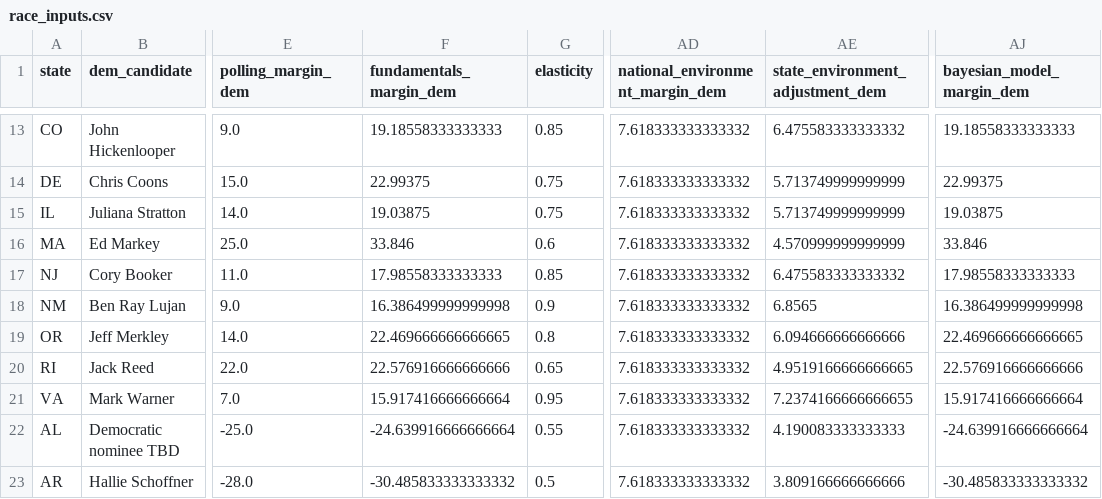
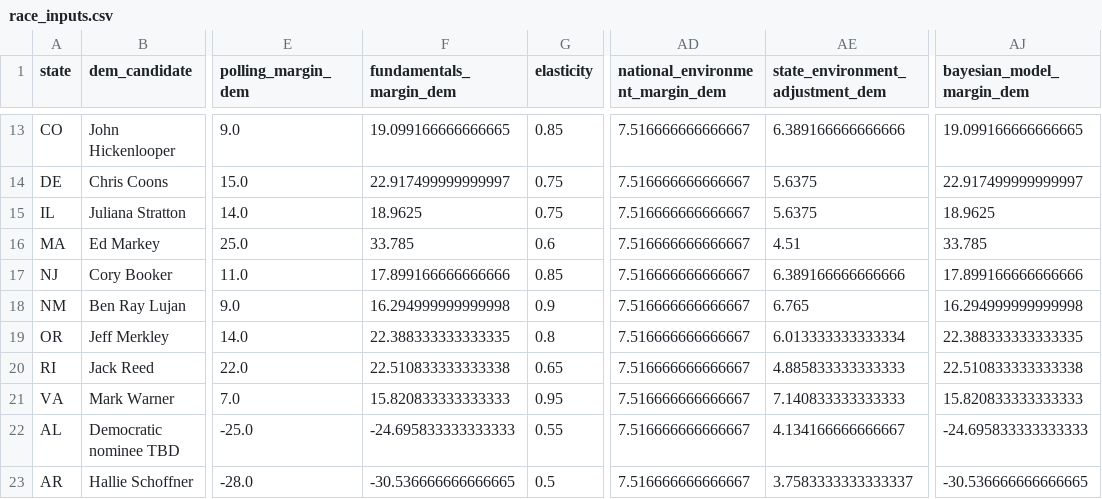
Before and after one commit to benyelin/2026-senate-model, a CSV file: inputs/race_inputs.csv, drawn as a sheet; only a part is shown, gaps mark what is left out; the diff covers the shown part only; the diff names each change by its address in the sheet, - before the commit and + after, or states it on an @@ line.

Commit message:
Update model inputs and dashboard outputs

```diff
--- a/inputs/race_inputs.csv
+++ b/inputs/race_inputs.csv
-F13 (fundamentals_margin_dem): 19.18558333333333
+F13 (fundamentals_margin_dem): 19.099166666666665
-AD13:AD23 (national_environment_margin_dem): 7.618333333333332
+AD13:AD23 (national_environment_margin_dem): 7.516666666666667
-AE13 (state_environment_adjustment_dem): 6.475583333333332
+AE13 (state_environment_adjustment_dem): 6.389166666666666
-AJ13 (bayesian_model_margin_dem): 19.18558333333333
+AJ13 (bayesian_model_margin_dem): 19.099166666666665
-F14 (fundamentals_margin_dem): 22.99375
+F14 (fundamentals_margin_dem): 22.917499999999997
-AE14:AE15 (state_environment_adjustment_dem): 5.713749999999999
+AE14:AE15 (state_environment_adjustment_dem): 5.6375
-AJ14 (bayesian_model_margin_dem): 22.99375
+AJ14 (bayesian_model_margin_dem): 22.917499999999997
-F15 (fundamentals_margin_dem): 19.03875
+F15 (fundamentals_margin_dem): 18.9625
-AJ15 (bayesian_model_margin_dem): 19.03875
+AJ15 (bayesian_model_margin_dem): 18.9625
-F16 (fundamentals_margin_dem): 33.846
+F16 (fundamentals_margin_dem): 33.785
-AE16 (state_environment_adjustment_dem): 4.570999999999999
+AE16 (state_environment_adjustment_dem): 4.51
-AJ16 (bayesian_model_margin_dem): 33.846
+AJ16 (bayesian_model_margin_dem): 33.785
-F17 (fundamentals_margin_dem): 17.98558333333333
+F17 (fundamentals_margin_dem): 17.899166666666666
-AE17 (state_environment_adjustment_dem): 6.475583333333332
+AE17 (state_environment_adjustment_dem): 6.389166666666666
-AJ17 (bayesian_model_margin_dem): 17.98558333333333
+AJ17 (bayesian_model_margin_dem): 17.899166666666666
-F18 (fundamentals_margin_dem): 16.386499999999998
+F18 (fundamentals_margin_dem): 16.294999999999998
-AE18 (state_environment_adjustment_dem): 6.8565
+AE18 (state_environment_adjustment_dem): 6.765
-AJ18 (bayesian_model_margin_dem): 16.386499999999998
+AJ18 (bayesian_model_margin_dem): 16.294999999999998
-F19 (fundamentals_margin_dem): 22.469666666666665
+F19 (fundamentals_margin_dem): 22.388333333333335
-AE19 (state_environment_adjustment_dem): 6.094666666666666
+AE19 (state_environment_adjustment_dem): 6.013333333333334
-AJ19 (bayesian_model_margin_dem): 22.469666666666665
+AJ19 (bayesian_model_margin_dem): 22.388333333333335
-F20 (fundamentals_margin_dem): 22.576916666666666
+F20 (fundamentals_margin_dem): 22.510833333333338
-AE20 (state_environment_adjustment_dem): 4.9519166666666665
+AE20 (state_environment_adjustment_dem): 4.885833333333333
-AJ20 (bayesian_model_margin_dem): 22.576916666666666
+AJ20 (bayesian_model_margin_dem): 22.510833333333338
-F21 (fundamentals_margin_dem): 15.917416666666664
+F21 (fundamentals_margin_dem): 15.820833333333333
-AE21 (state_environment_adjustment_dem): 7.2374166666666655
+AE21 (state_environment_adjustment_dem): 7.140833333333333
-AJ21 (bayesian_model_margin_dem): 15.917416666666664
+AJ21 (bayesian_model_margin_dem): 15.820833333333333
-F22 (fundamentals_margin_dem): -24.639916666666664
+F22 (fundamentals_margin_dem): -24.695833333333333
-AE22 (state_environment_adjustment_dem): 4.190083333333333
+AE22 (state_environment_adjustment_dem): 4.134166666666667
-AJ22 (bayesian_model_margin_dem): -24.639916666666664
+AJ22 (bayesian_model_margin_dem): -24.695833333333333
-F23 (fundamentals_margin_dem): -30.485833333333332
+F23 (fundamentals_margin_dem): -30.536666666666665
-AE23 (state_environment_adjustment_dem): 3.809166666666666
+AE23 (state_environment_adjustment_dem): 3.7583333333333337
-AJ23 (bayesian_model_margin_dem): -30.485833333333332
+AJ23 (bayesian_model_margin_dem): -30.536666666666665
```
Also changed, not shown: 96 edited cells elsewhere in this file, inputs/bayesian_update_generated.csv, inputs/national_environment.csv, 8 other files.
